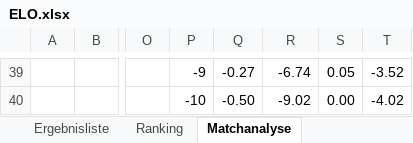
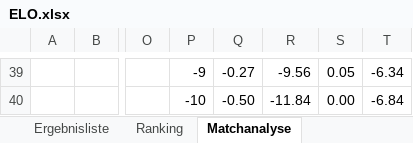
Before and after one commit to ranowd/Kickerelo, an Excel workbook: ELO.xlsx, sheet Matchanalyse, drawn as a sheet; only a part is shown, gaps mark what is left out; values as stored, in another font and other column widths than the file's, no borders; charts and pictures not drawn; the diff covers the shown part only; the diff names each change by its address in the sheet, - before the commit and + after, or states it on an @@ line.

```diff
--- a/ELO.xlsx (sheet Matchanalyse)
+++ b/ELO.xlsx (sheet Matchanalyse)
-R39: -6.74
+R39: -9.56
-T39: -3.52
+T39: -6.34
-R40: -9.02
+R40: -11.84
-T40: -4.02
+T40: -6.84
```
Also changed, not shown: 13 added rows, 13 removed rows and 39 edited cells elsewhere in this sheet, sheet Spielauswertung, sheet SpielerDaten, sheet Ergebnisliste, sheet Ranking, formulas that keep their value, charts or pictures.
